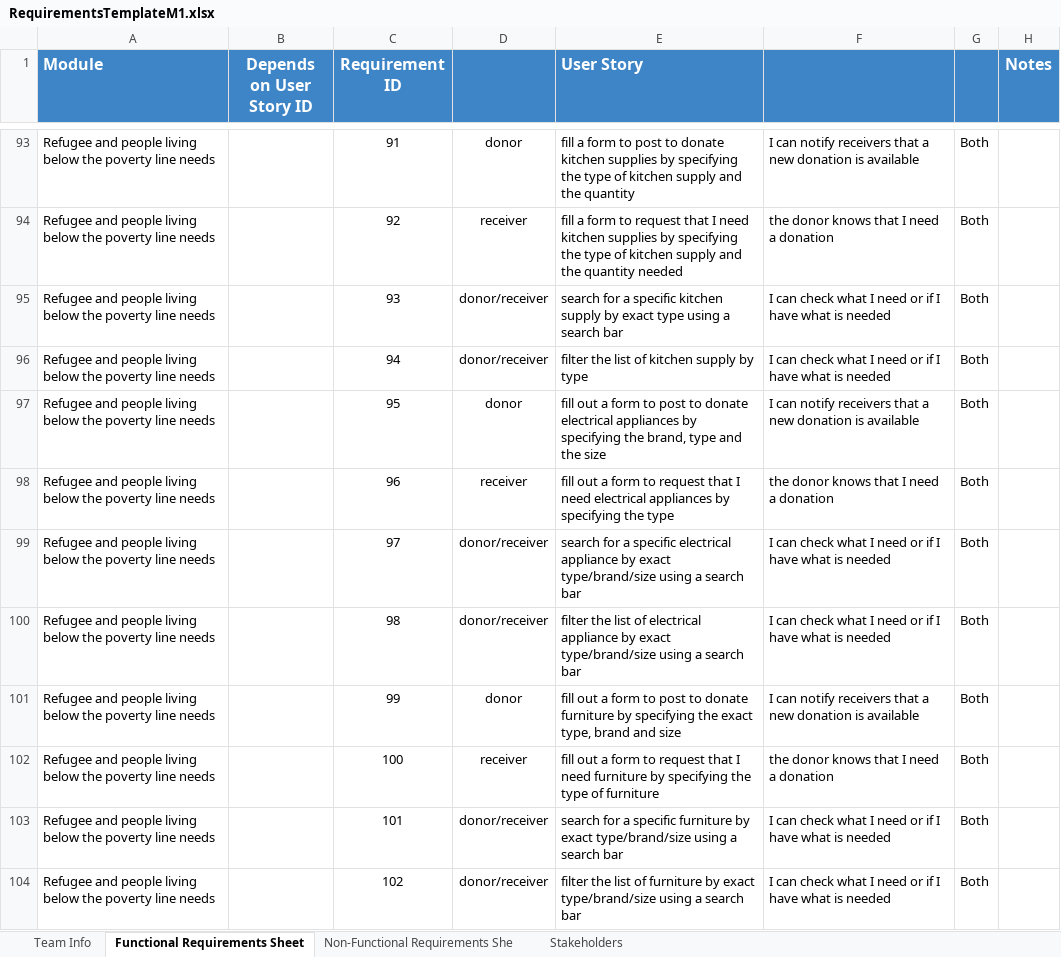
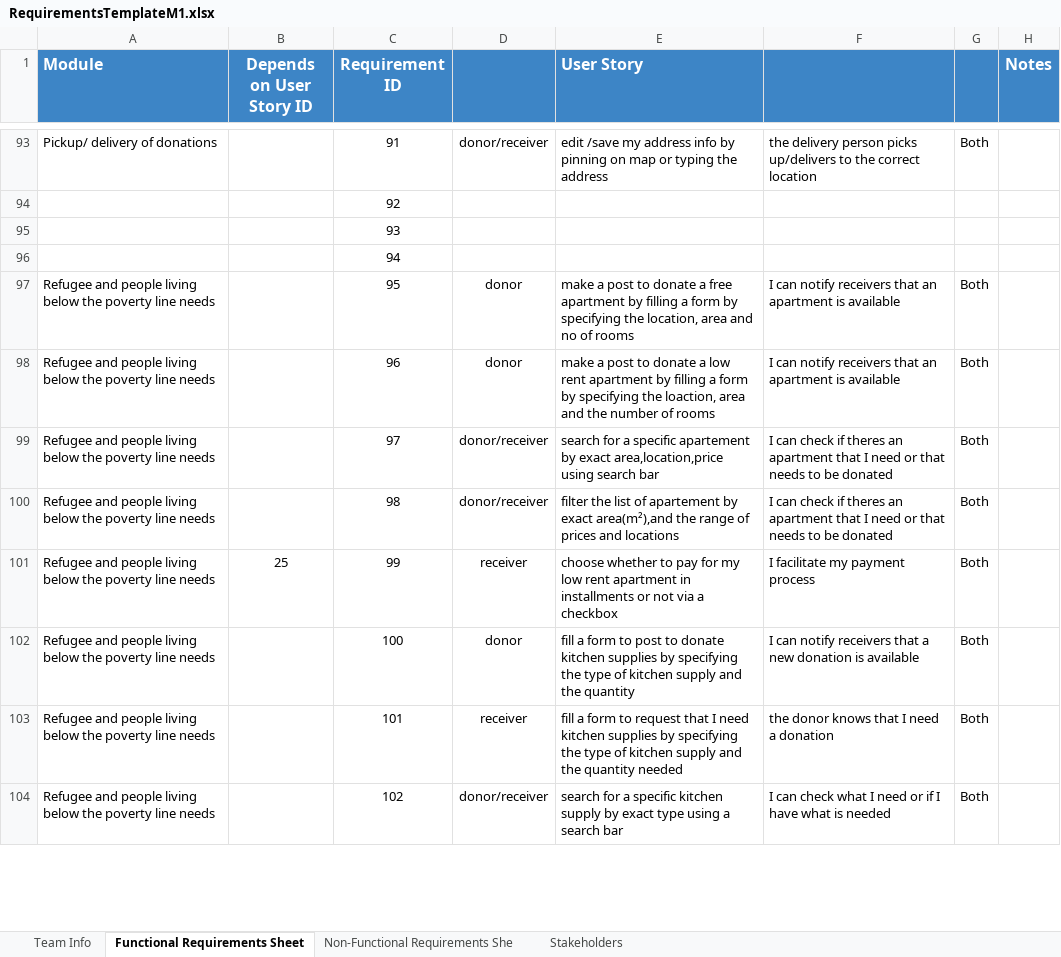
Before and after one commit to Ashez6/ashez, an Excel workbook: RequirementsTemplateM1.xlsx, sheet Functional Requirements Sheet, drawn as a sheet; only a part is shown, gaps mark what is left out; values as stored, in another font and other column widths than the file's, no borders; the diff covers the shown part only; the diff names each change by its address in the sheet, - before the commit and + after, or states it on an @@ line.

Commit message:
Update RequirementsTemplateM1.xlsx
added some empty cells for remaining cells to reach 20 in each module

```diff
--- a/RequirementsTemplateM1.xlsx (sheet Functional Requirements Sheet)
+++ b/RequirementsTemplateM1.xlsx (sheet Functional Requirements Sheet)
-A93 (Module): Refugee and people living below the poverty line needs
+A93 (Module): Pickup/ delivery of donations
-D93: donor
+D93: donor/receiver
-E93 (User Story): fill a form to post to donate kitchen supplies by specifying the type of kitchen supply and the quantity
+E93 (User Story): edit /save my address info by pinning on map or typing the address
-F93: I can notify receivers that a new donation is available
+F93: the delivery person picks up/delivers to the correct location
-A94:A96 (Module): Refugee and people living below the poverty line needs
+A94:A96 (Module): (empty)
-D94: receiver
+D94: (empty)
-E94 (User Story): fill a form to request that I need kitchen supplies by specifying the type of kitchen supply and the quantity needed
+E94 (User Story): (empty)
-F94: the donor knows that I need a donation
+F94: (empty)
-G94:G96: Both
+G94:G96: (empty)
-D95:D96: donor/receiver
+D95:D96: (empty)
-E95 (User Story): search for a specific kitchen supply by exact type using a search bar
+E95 (User Story): (empty)
-F95:F96: I can check what I need or if I have what is needed
+F95:F96: (empty)
-E96 (User Story): filter the list of kitchen supply by type
+E96 (User Story): (empty)
-E97 (User Story): fill out a form to post to donate electrical appliances by specifying the brand, type and the size
+E97 (User Story): make a post to donate a free apartment by filling a form by specifying the location, area and no of rooms
-F97: …receivers that a new donation is available
+F97: …receivers that an apartment is available
-D98: receiver
+D98: donor
-E98 (User Story): fill out a form to request that I need electrical appliances by specifying the type
+E98 (User Story): make a post to donate a low rent apartment by filling a form by specifying the loaction, area and the number of rooms
-F98: the donor knows that I need a donation
+F98: I can notify receivers that an apartment is available
-E99 (User Story): …a specific electrical appliance by exact type/brand/size using a search bar
+E99 (User Story): …a specific apartement by exact area,location,price using search bar
-F99:F100: …can check what I need or if I have what is needed
+F99:F100: …can check if theres an apartment that I need or that needs to be donated
-E100 (User Story): …list of electrical appliance by exact type/brand/size using a search bar
+E100 (User Story): …list of apartement by exact area(m²),and the range of prices and locations
-B101 (Depends on User Story ID): (empty)
+B101 (Depends on User Story ID): 25
-D101: donor
+D101: receiver
-E101 (User Story): fill out a form to post to donate furniture by specifying the exact type, brand and size
+E101 (User Story): choose whether to pay for my low rent apartment in installments or not via a checkbox
-F101: I can notify receivers that a new donation is available
+F101: I facilitate my payment process
-D102: receiver
+D102: donor
-E102 (User Story): fill out a form to request that I need furniture by specifying the type of furniture
+E102 (User Story): fill a form to post to donate kitchen supplies by specifying the type of kitchen supply and the quantity
-F102: the donor knows that I need a donation
+F102: I can notify receivers that a new donation is available
-D103: donor/receiver
+D103: receiver
-E103 (User Story): search for a specific furniture by exact type/brand/size using a search bar
+E103 (User Story): fill a form to request that I need kitchen supplies by specifying the type of kitchen supply and the quantity needed
-F103: I can check what I need or if I have what is needed
+F103: the donor knows that I need a donation
-E104 (User Story): filter the list of furniture by exact type/brand/size using a…
+E104 (User Story): search for a specific kitchen supply by exact type using a…
```
Also changed, not shown: 16 added rows and 230 edited cells elsewhere in this sheet.
